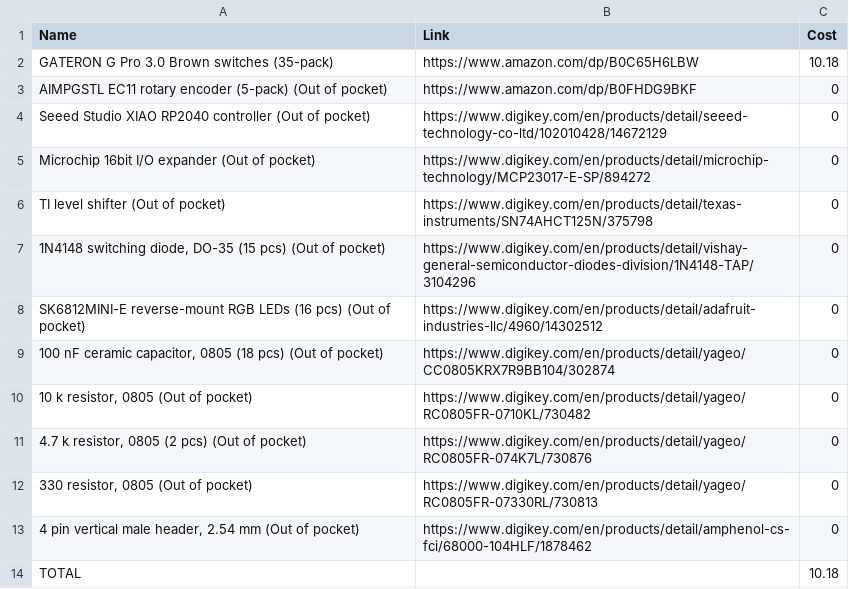
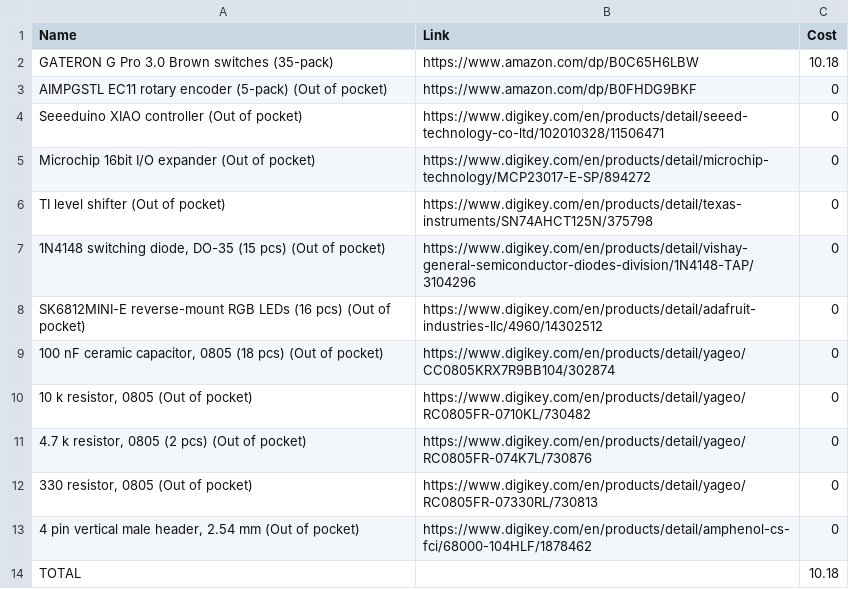
Before and after one commit to kikiisacat/HC-Macropad, a CSV file: BOM.csv, drawn as a sheet.

Commit message:
Revert "Add QMK firmware for XIAO RP2040 macropad"
This reverts commit b30476054022d0e48f1fea800b91b296315b8cd9.

```diff
--- a/BOM.csv
+++ b/BOM.csv
@@ -3,3 +3,3 @@ GATERON G Pro 3.0 Brown switches (35-pack),https://www.amazon.com/dp/B0C65H6LBW,
 AIMPGSTL EC11 rotary encoder (5-pack) (Out of pocket),https://www.amazon.com/dp/B0FHDG9BKF,0
-Seeed Studio XIAO RP2040 controller (Out of pocket),https://www.digikey.com/en/products/detail/seeed-technology-co-ltd/102010428/14672129,0
+Seeeduino XIAO controller (Out of pocket),https://www.digikey.com/en/products/detail/seeed-technology-co-ltd/102010328/11506471,0
 Microchip 16bit I/O expander (Out of pocket),https://www.digikey.com/en/products/detail/microchip-technology/MCP23017-E-SP/894272,0
```
Also changed, not shown: 18 other files.
